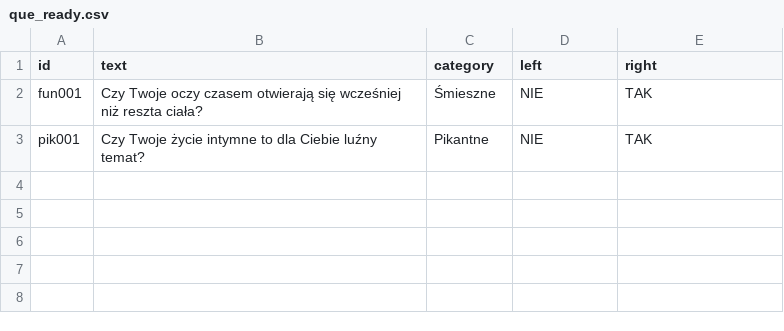
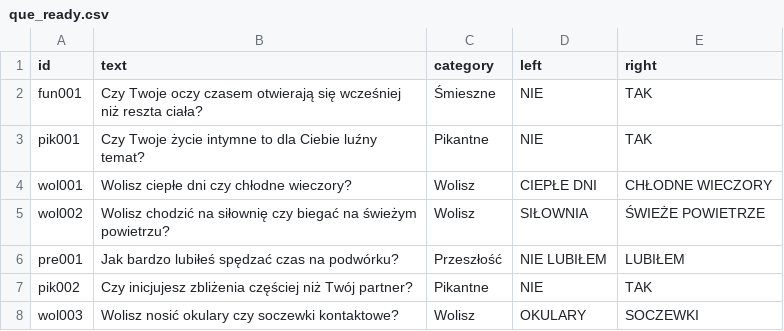
Before and after one commit to DawidS25/walidacja_pytan, a CSV file: que_ready.csv, drawn as a sheet; the diff names each change by its address in the sheet, - before the commit and + after, or states it on an @@ line.

Commit message:
Aktualizacja pytań przez Streamlit

```diff
--- a/que_ready.csv
+++ b/que_ready.csv
+row 4: wol001 | Wolisz ciepłe dni czy chłodne wieczory? | Wolisz | CIEPŁE DNI | CHŁODNE WIECZORY
+row 5: wol002 | Wolisz chodzić na siłownię czy biegać na świeżym powietrzu? | Wolisz | SIŁOWNIA | ŚWIEŻE POWIETRZE
+row 6: pre001 | Jak bardzo lubiłeś spędzać czas na podwórku? | Przeszłość | NIE LUBIŁEM | LUBIŁEM
+row 7: pik002 | Czy inicjujesz zbliżenia częściej niż Twój partner? | Pikantne | NIE | TAK
+row 8: wol003 | Wolisz nosić okulary czy soczewki kontaktowe? | Wolisz | OKULARY | SOCZEWKI
```
